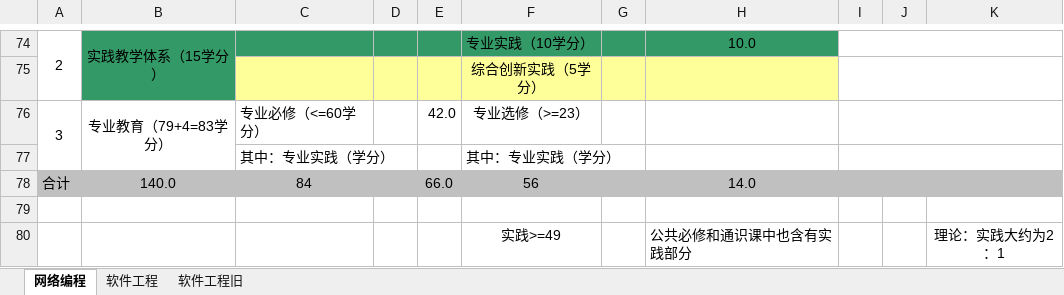
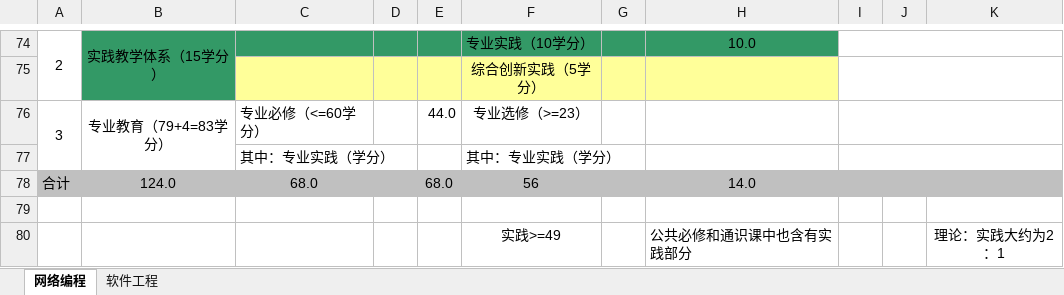
Before and after one commit to ciecclm/2016-, an Excel workbook: 2016版培养方案教学计划表（网络编程、软件工程）.xlsx, sheet 网络编程, drawn as a sheet; only a part is shown, gaps mark what is left out; values as stored, in another font and other column widths than the file's, no borders; the diff names each change by its address in the sheet, - before the commit and + after, or states it on an @@ line.

```diff
--- a/2016版培养方案教学计划表（网络编程、软件工程）.xlsx (sheet 网络编程)
+++ b/2016版培养方案教学计划表（网络编程、软件工程）.xlsx (sheet 网络编程)
-sheet tab: 软件工程旧
-E76: 42.0
+E76: 44.0
-B78: 140.0
+B78: 124.0
-C78: 84
+C78: 68.0
-E78: 66.0
+E78: 68.0
```
Also changed, not shown: sheet 软件工程, 3 other files.
